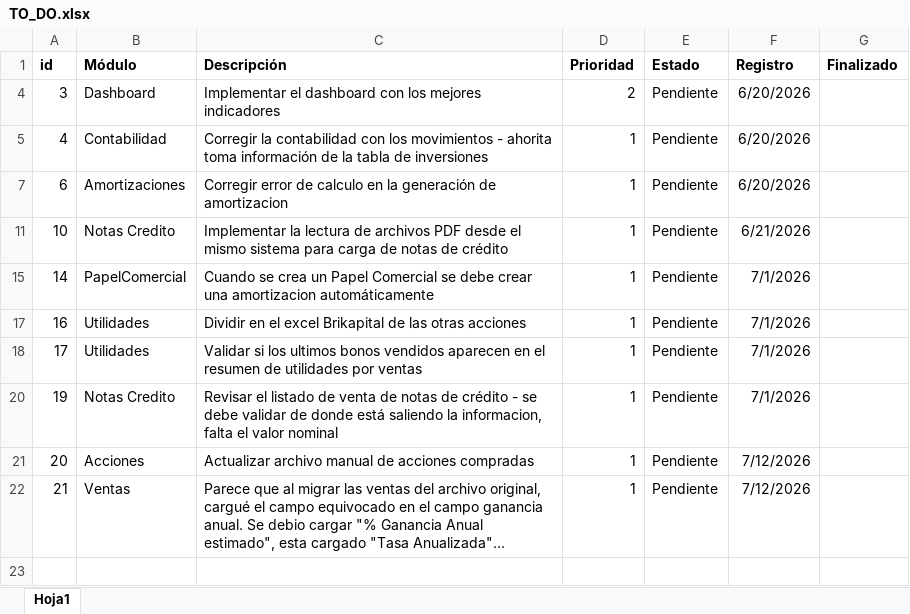
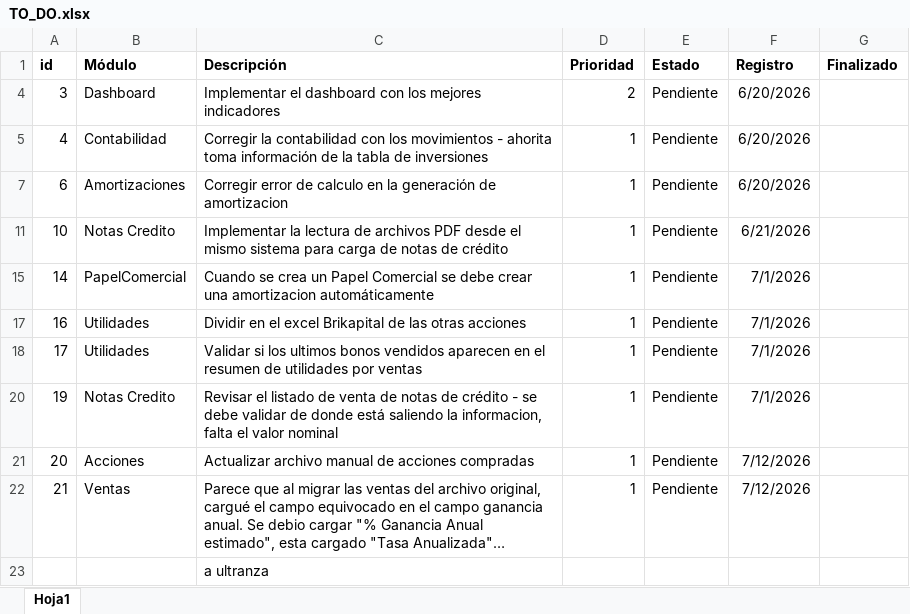
Before and after one commit to jhonorellana/SGII, an Excel workbook: documentacion/TO_DO.xlsx, sheet Hoja1, drawn as a sheet; long unchanged cells end in …; values as stored, in another font and other column widths than the file's, no borders; the diff names each change by its address in the sheet, - before the commit and + after, or states it on an @@ line.

```diff
--- a/documentacion/TO_DO.xlsx (sheet Hoja1)
+++ b/documentacion/TO_DO.xlsx (sheet Hoja1)
+row 23:  |  | a ultranza
```
Also changed, not shown: 3 other files.
